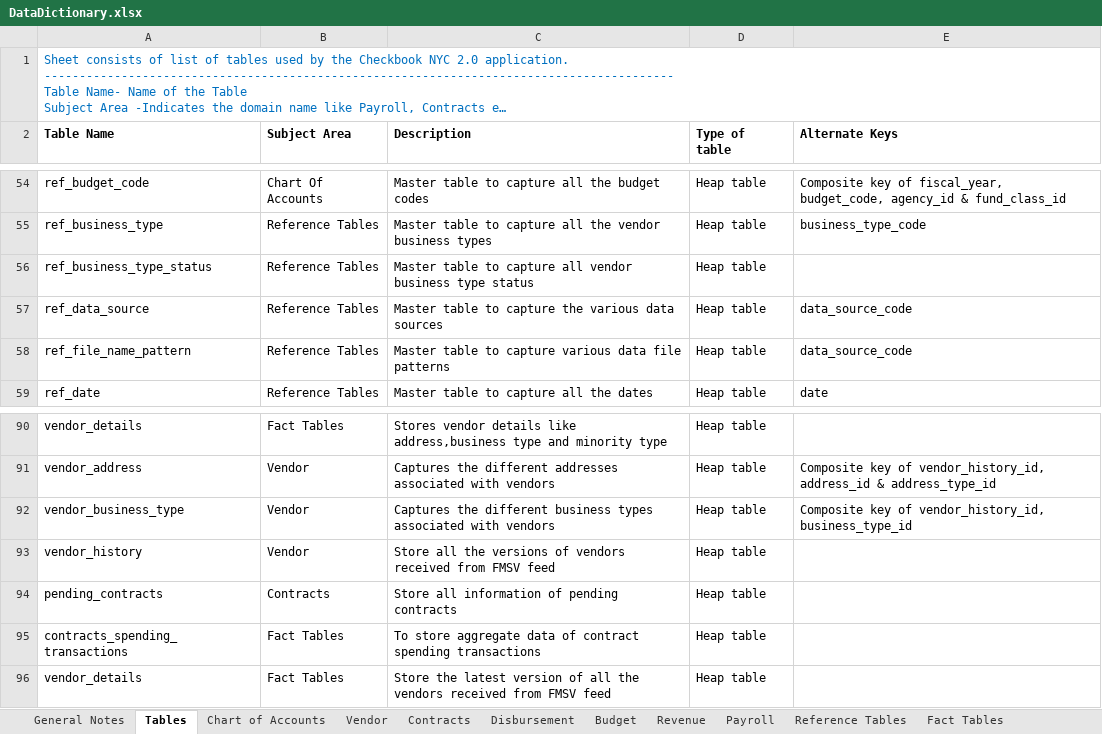
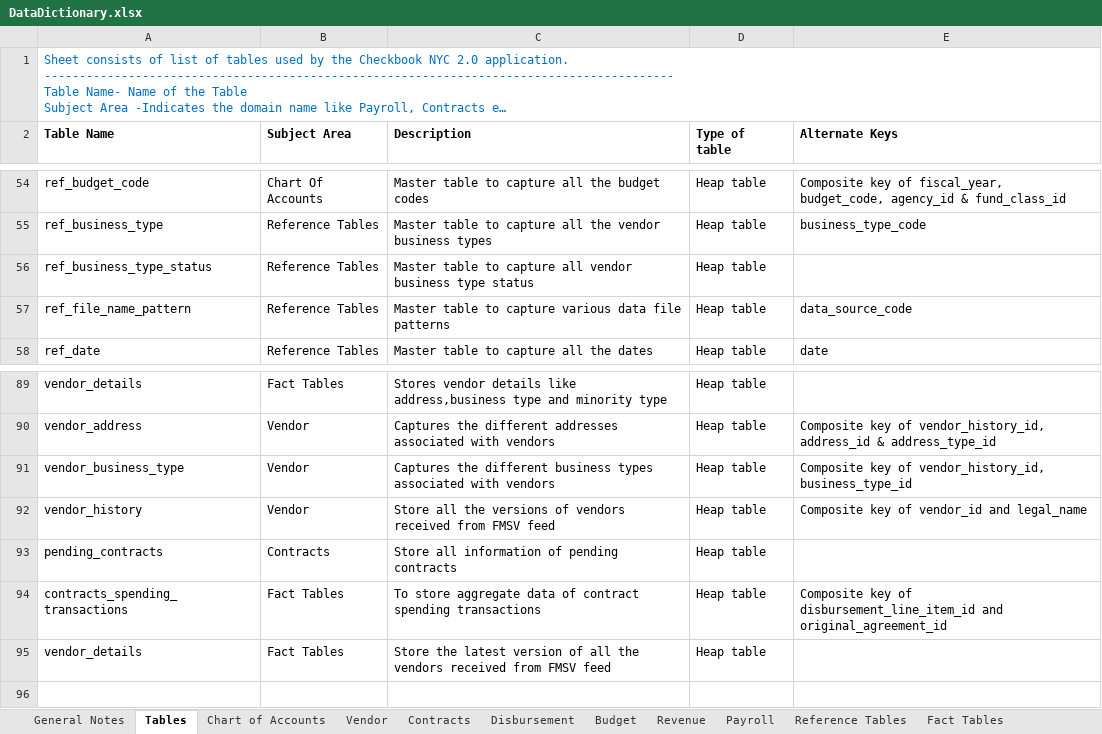
Before and after one commit to vasili4/Checkbook, an Excel workbook: checkbook/Data Model/DataDictionary.xlsx, sheet Tables, drawn as a sheet; only a part is shown, gaps mark what is left out; long unchanged cells end in …; values as stored, in another font and other column widths than the file's, no borders; removed rows and columns are numbered as before the commit, all else as after; the diff names each change by its address in the sheet, - before the commit and + after, or states it on an @@ line.

```diff
--- a/checkbook/Data Model/DataDictionary.xlsx (sheet Tables)
+++ b/checkbook/Data Model/DataDictionary.xlsx (sheet Tables)
-row 57: ref_data_source | Reference Tables | Master table to capture the various data sources | Heap table | data_source_code
-E92 (Alternate Keys): (empty)
+E92 (Alternate Keys): Composite key of vendor_id and legal_name
-E94 (Alternate Keys): (empty)
+E94 (Alternate Keys): Composite key of disbursement_line_item_id and original_agreement_id
```
Also changed, not shown: sheet Reference Tables.
